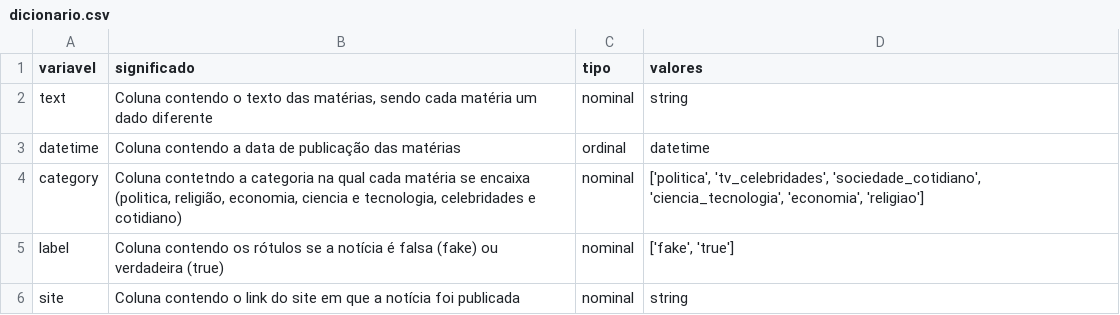
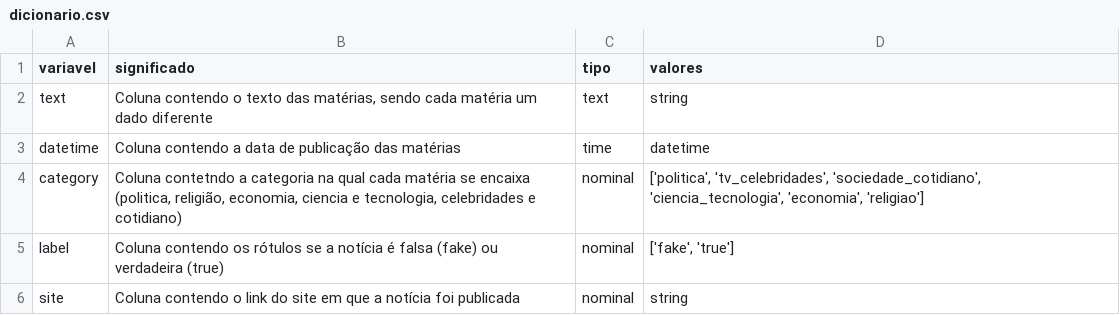
Before and after one commit to atlantico-academy/fake-news-rating, a CSV file: data/external/dicionario.csv, drawn as a sheet.

```diff
--- a/data/external/dicionario.csv
+++ b/data/external/dicionario.csv
@@ -1,4 +1,4 @@
 variavel,significado,tipo,valores
-text,"Coluna contendo o texto das matérias, sendo cada matéria um dado diferente",nominal,string
-datetime,Coluna contendo a data de publicação das matérias,ordinal,datetime
+text,"Coluna contendo o texto das matérias, sendo cada matéria um dado diferente",text,string
+datetime,Coluna contendo a data de publicação das matérias,time,datetime
 category,"Coluna contetndo a categoria na qual cada matéria se encaixa (politica, religião, economia, ciencia e tecnologia, celebridades e cotidiano)",nominal,"['politica', 'tv_celebridades', 'sociedade_cotidiano', 'ciencia_tecnologia', 'economia', 'religiao']"
```
Also changed, not shown: 1 other file.
